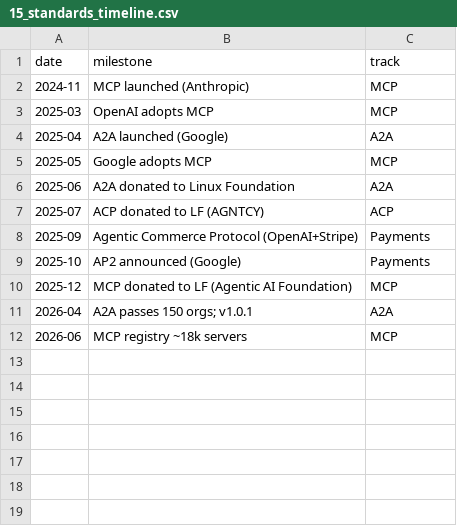
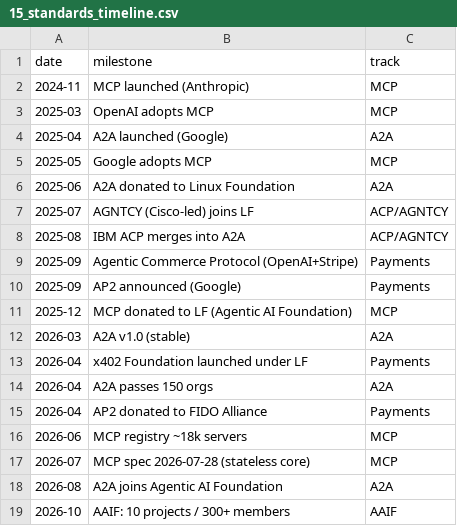
Before and after one commit to FrankHuang94/ai_agent_tech_claude, a CSV file: assets/data/15_standards_timeline.csv, drawn as a sheet.

```diff
--- a/assets/data/15_standards_timeline.csv
+++ b/assets/data/15_standards_timeline.csv
@@ -6,7 +6,14 @@ date,milestone,track
 2025-06,A2A donated to Linux Foundation,A2A
-2025-07,ACP donated to LF (AGNTCY),ACP
+2025-07,AGNTCY (Cisco-led) joins LF,ACP/AGNTCY
+2025-08,IBM ACP merges into A2A,ACP/AGNTCY
 2025-09,Agentic Commerce Protocol (OpenAI+Stripe),Payments
-2025-10,AP2 announced (Google),Payments
+2025-09,AP2 announced (Google),Payments
 2025-12,MCP donated to LF (Agentic AI Foundation),MCP
-2026-04,A2A passes 150 orgs; v1.0.1,A2A
+2026-03,A2A v1.0 (stable),A2A
+2026-04,x402 Foundation launched under LF,Payments
+2026-04,A2A passes 150 orgs,A2A
+2026-04,AP2 donated to FIDO Alliance,Payments
 2026-06,MCP registry ~18k servers,MCP
+2026-07,MCP spec 2026-07-28 (stateless core),MCP
+2026-08,A2A joins Agentic AI Foundation,A2A
+2026-10,AAIF: 10 projects / 300+ members,AAIF
```
Also changed, not shown: assets/data/15_standards_comparison.csv, 10 other files.
